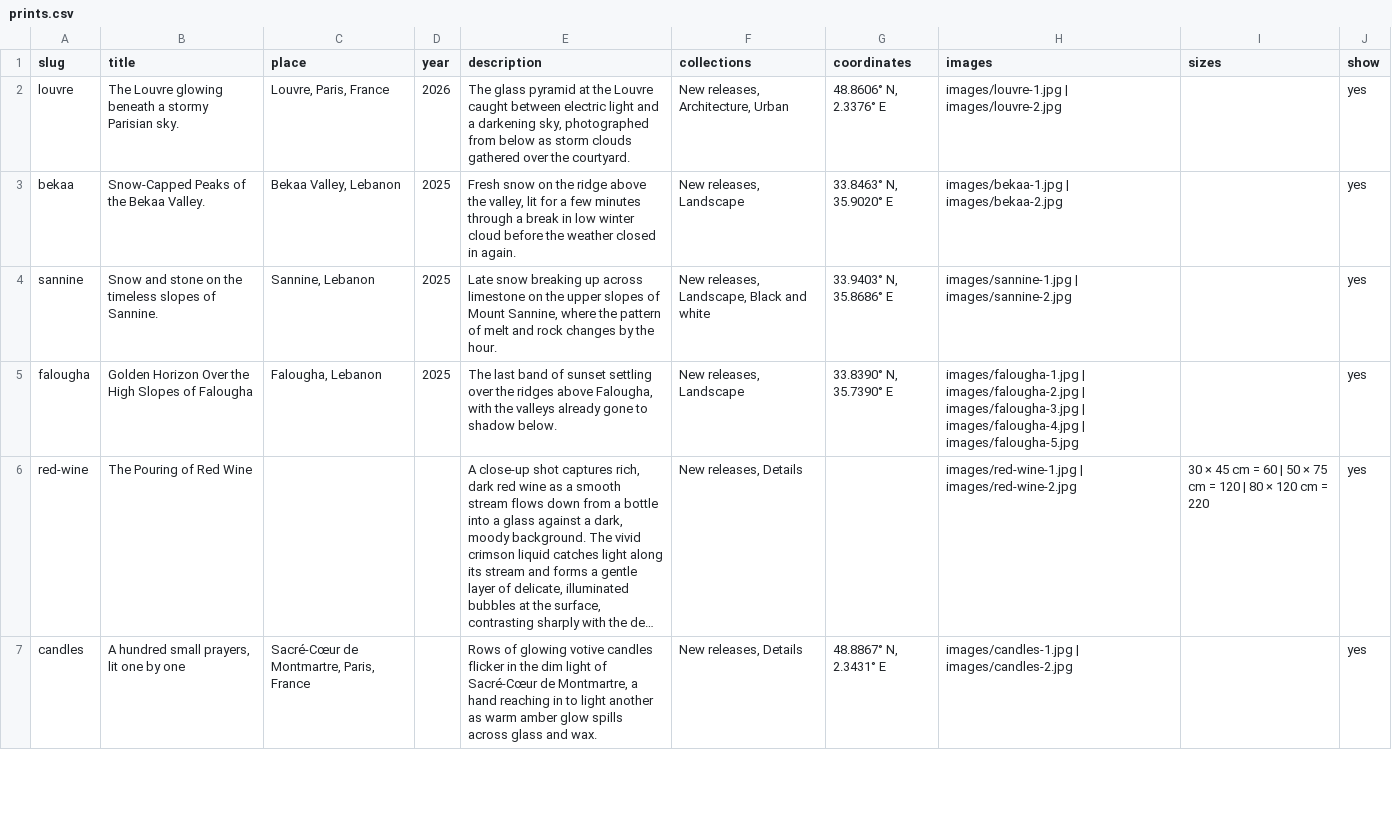
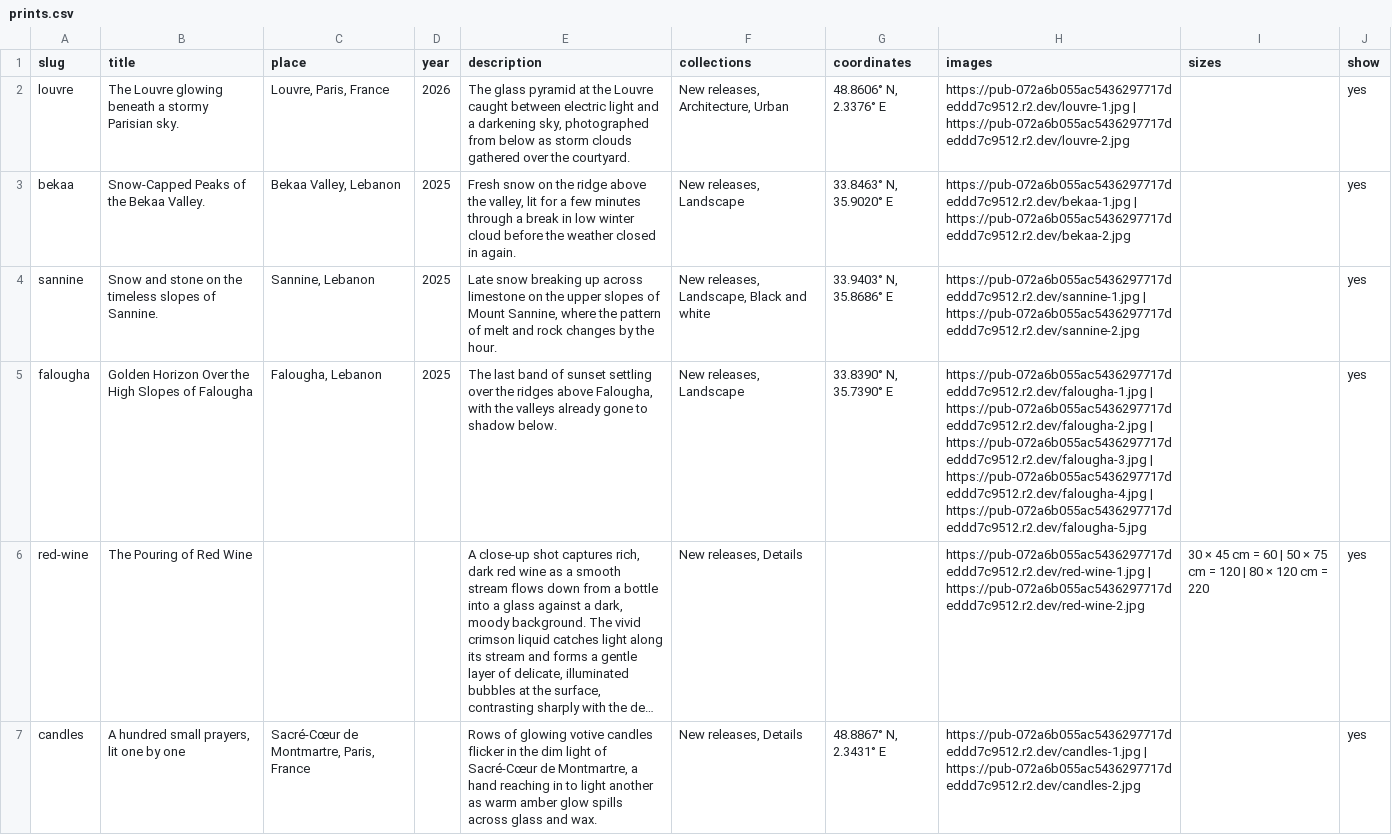
Before and after one commit to joetanos/joetanos, a CSV file: site/prints.csv, drawn as a sheet; only a part is shown; long unchanged cells end in …; the diff covers the shown part only; the diff names each change by its address in the sheet, - before the commit and + after, or states it on an @@ line.

```diff
--- a/site/prints.csv
+++ b/site/prints.csv
-H2 (images): images/louvre-1.jpg | images/louvre-2.jpg
+H2 (images): https://pub-072a6b055ac5436297717deddd7c9512.r2.dev/louvre-1.jpg | https://pub-072a6b055ac5436297717deddd7c9512.r2.dev/louvre-2.jpg
-H3 (images): images/bekaa-1.jpg | images/bekaa-2.jpg
+H3 (images): https://pub-072a6b055ac5436297717deddd7c9512.r2.dev/bekaa-1.jpg | https://pub-072a6b055ac5436297717deddd7c9512.r2.dev/bekaa-2.jpg
-H4 (images): images/sannine-1.jpg | images/sannine-2.jpg
+H4 (images): https://pub-072a6b055ac5436297717deddd7c9512.r2.dev/sannine-1.jpg | https://pub-072a6b055ac5436297717deddd7c9512.r2.dev/sannine-2.jpg
-H5 (images): images/falougha-1.jpg | images/falougha-2.jpg | images/falougha-3.jpg | images/falougha-4.jpg | images/falougha-5.jpg
+H5 (images): https://pub-072a6b055ac5436297717deddd7c9512.r2.dev/falougha-1.jpg | https://pub-072a6b055ac5436297717deddd7c9512.r2.dev/falougha-2.jpg | https://pub-072a6b055ac5436297717deddd7c9512.r2.dev/falougha-3.jpg | https://pub-072a6b055ac5436297717deddd7c9512.r2.dev/falougha-4.jpg | https://pub-072a6b055ac5436297717deddd7c9512.r2.dev/falougha-5.jpg
-H6 (images): images/red-wine-1.jpg | images/red-wine-2.jpg
+H6 (images): https://pub-072a6b055ac5436297717deddd7c9512.r2.dev/red-wine-1.jpg | https://pub-072a6b055ac5436297717deddd7c9512.r2.dev/red-wine-2.jpg
-H7 (images): images/candles-1.jpg | images/candles-2.jpg
+H7 (images): https://pub-072a6b055ac5436297717deddd7c9512.r2.dev/candles-1.jpg | https://pub-072a6b055ac5436297717deddd7c9512.r2.dev/candles-2.jpg
```
Also changed, not shown: 1 added row and 4 edited cells elsewhere in this file, 1 other file.
